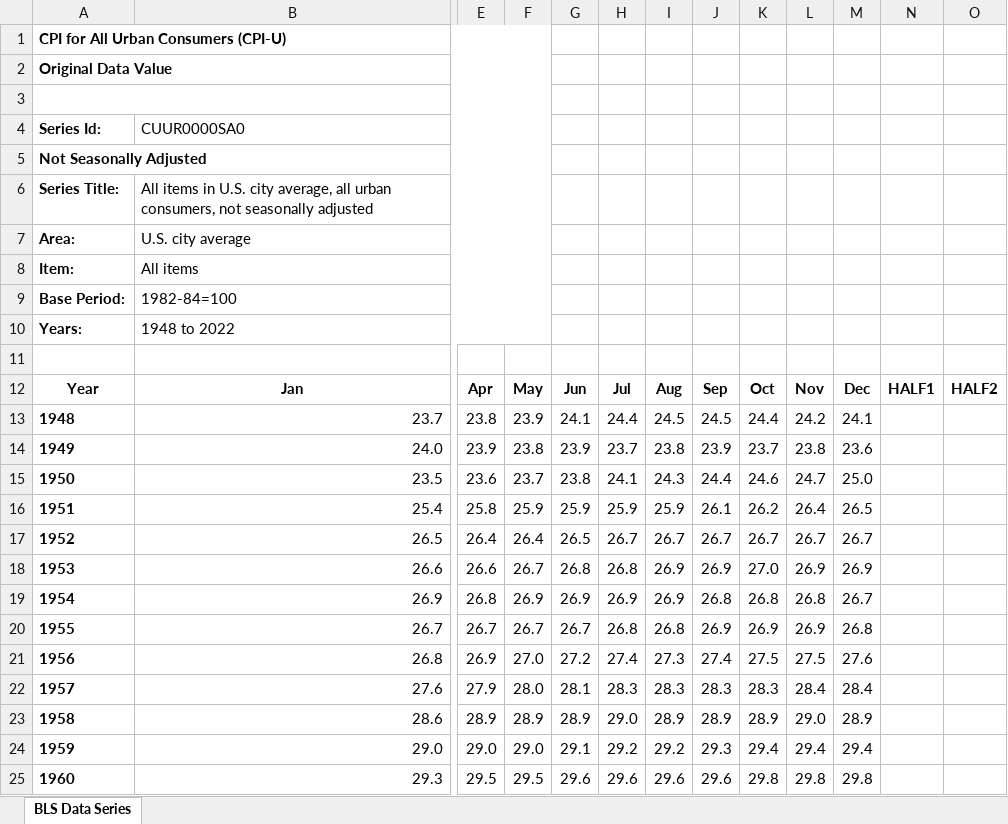
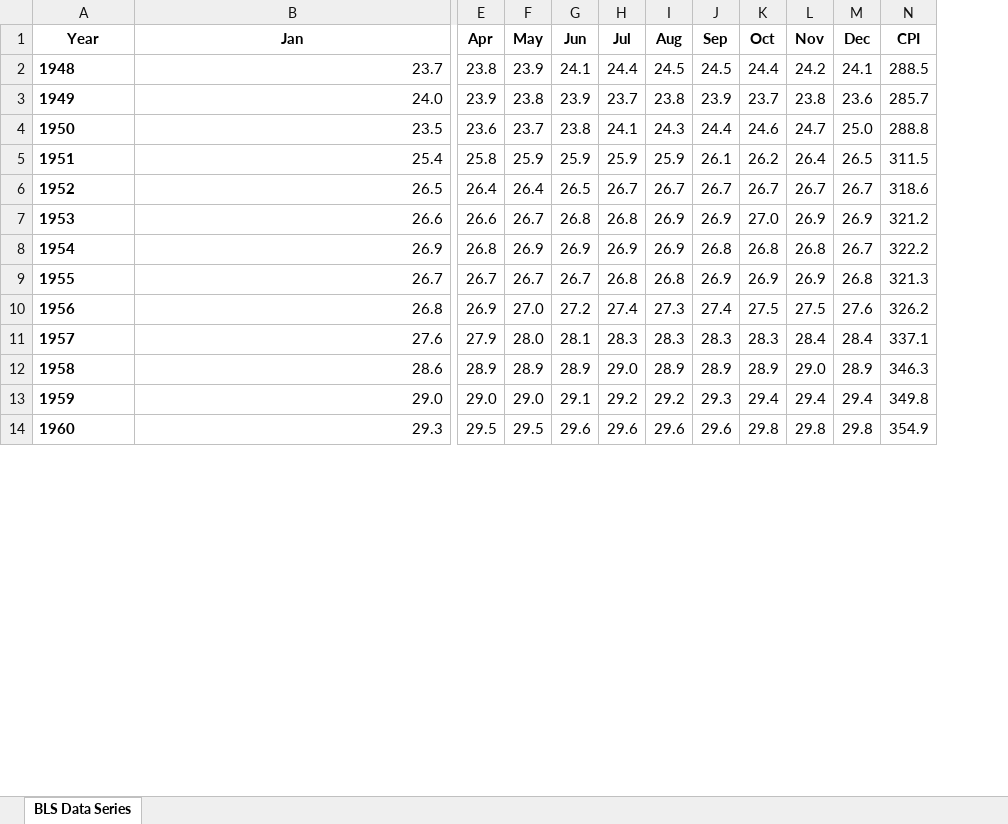
Before and after one commit to techthumb1/bls_project, an Excel workbook: data_2/SeriesReport-cpi-all-u-notadj.48.xlsx, sheet BLS Data Series, drawn as a sheet; only a part is shown, gaps mark what is left out; values as stored, in another font and other column widths than the file's, no borders; charts and pictures not drawn; removed rows and columns are numbered as before the commit, all else as after; rows hold the shown columns only; the diff names each change by its address in the sheet, - before the commit and + after, or states it on an @@ line.

```diff
--- a/data_2/SeriesReport-cpi-all-u-notadj.48.xlsx (sheet BLS Data Series)
+++ b/data_2/SeriesReport-cpi-all-u-notadj.48.xlsx (sheet BLS Data Series)
-column N (HALF1), empty
-column O (HALF2), empty
+column N (CPI), rows 2-14: 288.5 | 285.7 | 288.8 | 311.5 | 318.6 | 321.2 | 322.2 | 321.3 | 326.2 | 337.1 | 346.3 | 349.8 | 354.9
-row 1: CPI for All Urban Consumers (CPI-U)
-row 2: Original Data Value
-row 3: (empty)
-row 4: Series Id: | CUUR0000SA0
-row 5: Not Seasonally Adjusted
-row 6: Series Title: | All items in U.S. city average, all urban consumers, not seasonally adjusted
-row 7: Area: | U.S. city average
-row 8: Item: | All items
-row 9: Base Period: | 1982-84=100
-row 10: Years: | 1948 to 2022
-row 11: (empty)
```
Also changed, not shown: charts or pictures, data_2/SeriesReport-ces-government.xlsx, data_2/SeriesReport-ces-manufacturing.xlsx, 17 other files.
